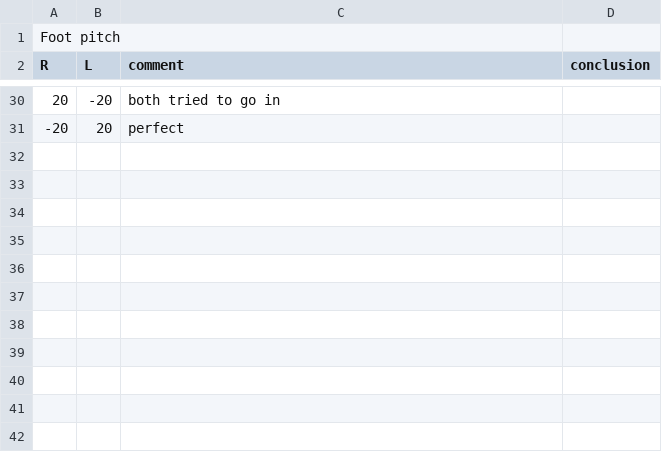
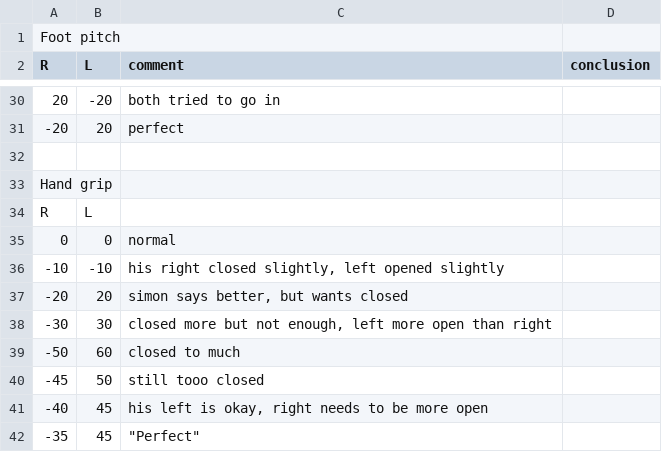
Before and after one commit to rodneyp290/RAPIRO, a CSV file: RAPIRO_ver0_0/Trim_Experiment.csv, drawn as a sheet; only a part is shown, gaps mark what is left out; the diff names each change by its address in the sheet, - before the commit and + after, or states it on an @@ line.

Commit message:
added hand grip to Trim_Experiment, so hands are almost closed

```diff
--- a/RAPIRO_ver0_0/Trim_Experiment.csv
+++ b/RAPIRO_ver0_0/Trim_Experiment.csv
+row 32: (empty)
+row 33: Hand grip
+row 34: R | L
+row 35: 0 | 0 | normal
+row 36: -10 | -10 | his right closed slightly, left opened slightly
+row 37: -20 | 20 | simon says better, but wants closed
+row 38: -30 | 30 | closed more but not enough, left more open than right
+row 39: -50 | 60 | closed to much
+row 40: -45 | 50 | still tooo closed
+row 41: -40 | 45 | his left is okay, right needs to be more open
+row 42: -35 | 45 | "Perfect"
```
